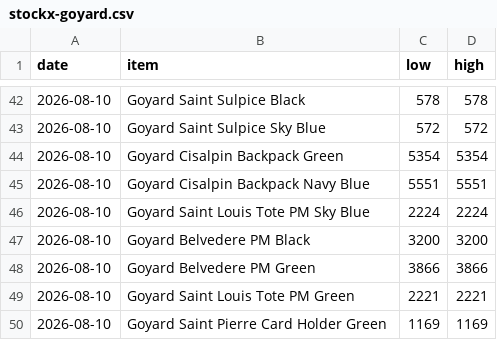
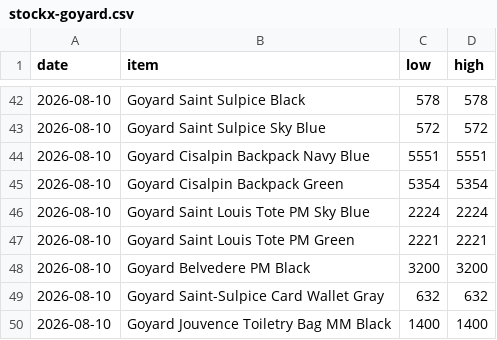
Before and after one commit to elibarzvi/demand-desk, a CSV file: data/exports/stockx-goyard.csv, drawn as a sheet; only a part is shown, gaps mark what is left out.

```diff
--- a/data/exports/stockx-goyard.csv
+++ b/data/exports/stockx-goyard.csv
@@ -43,8 +43,8 @@ date,item,low,high
 2026-08-10,Goyard Saint Sulpice Sky Blue,572,572
+2026-08-10,Goyard Cisalpin Backpack Navy Blue,5551,5551
 2026-08-10,Goyard Cisalpin Backpack Green,5354,5354
-2026-08-10,Goyard Cisalpin Backpack Navy Blue,5551,5551
 2026-08-10,Goyard Saint Louis Tote PM Sky Blue,2224,2224
+2026-08-10,Goyard Saint Louis Tote PM Green,2221,2221
 2026-08-10,Goyard Belvedere PM Black,3200,3200
-2026-08-10,Goyard Belvedere PM Green,3866,3866
-2026-08-10,Goyard Saint Louis Tote PM Green,2221,2221
-2026-08-10,Goyard Saint Pierre Card Holder Green,1169,1169
+2026-08-10,Goyard Saint-Sulpice Card Wallet Gray,632,632
+2026-08-10,Goyard Jouvence Toiletry Bag MM Black,1400,1400
```
Also changed, not shown: data/exports/ebay.csv, data/exports/fashionphile.csv, 4 other files.
